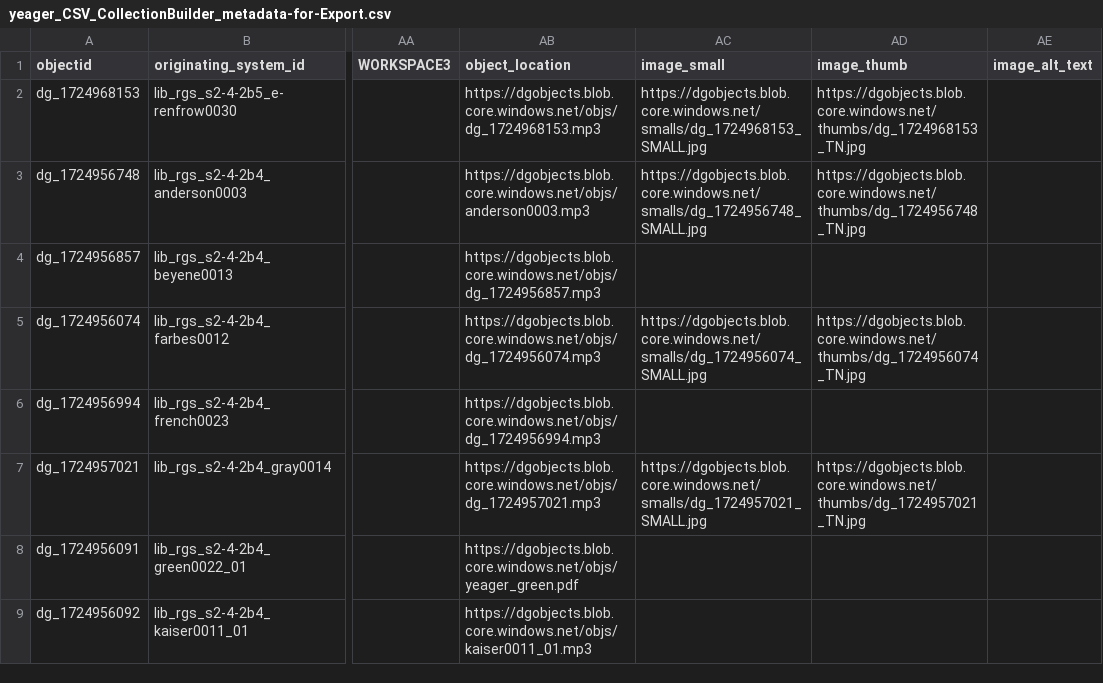
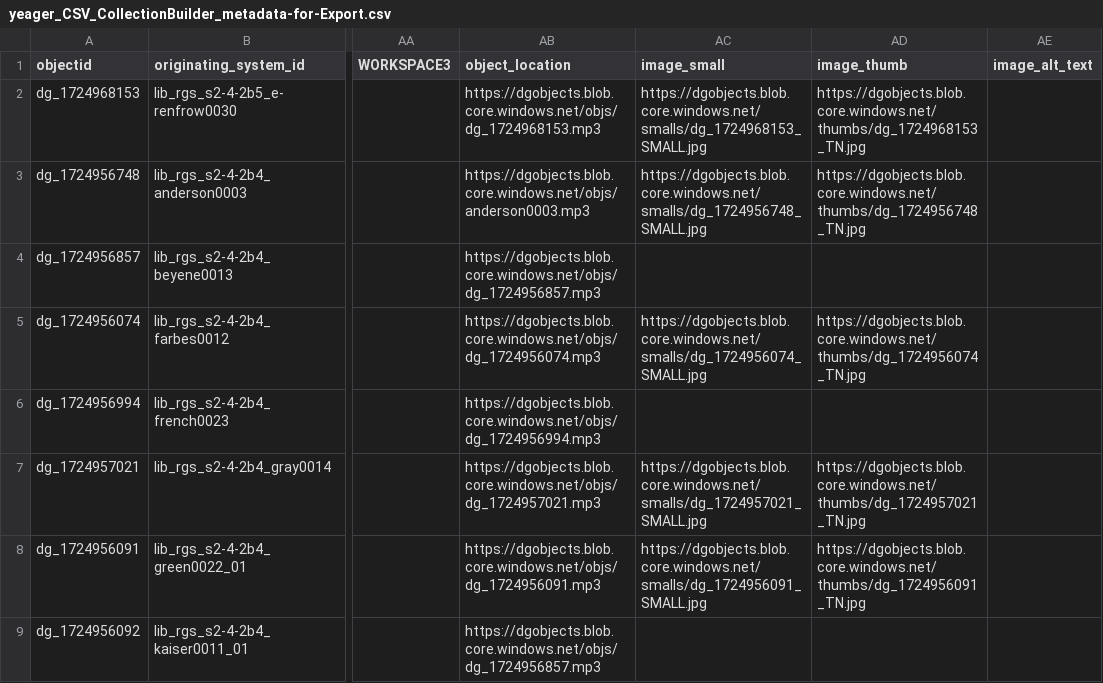
Before and after one commit to Digital-Grinnell/yeager-renfrow-oral-histories, a CSV file: _data/yeager_CSV_CollectionBuilder_metadata-for-Export.csv, drawn as a sheet; only a part is shown, gaps mark what is left out; the diff covers the shown part only; the diff names each change by its address in the sheet, - before the commit and + after, or states it on an @@ line.

```diff
--- a/_data/yeager_CSV_CollectionBuilder_metadata-for-Export.csv
+++ b/_data/yeager_CSV_CollectionBuilder_metadata-for-Export.csv
-AB8 (object_location): https://dgobjects.blob.core.windows.net/objs/yeager_green.pdf
+AB8 (object_location): https://dgobjects.blob.core.windows.net/objs/dg_1724956091.mp3
-AC8 (image_small): (empty)
+AC8 (image_small): https://dgobjects.blob.core.windows.net/smalls/dg_1724956091_SMALL.jpg
-AD8 (image_thumb): (empty)
+AD8 (image_thumb): https://dgobjects.blob.core.windows.net/thumbs/dg_1724956091_TN.jpg
-AB9 (object_location): https://dgobjects.blob.core.windows.net/objs/kaiser0011_01.mp3
+AB9 (object_location): https://dgobjects.blob.core.windows.net/objs/dg_1724956857.mp3
```
Also changed, not shown: 9 edited cells elsewhere in this file, 4 other files.
